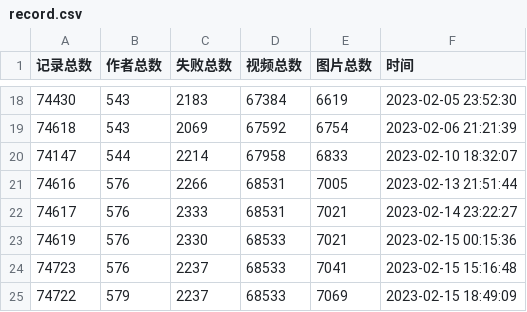
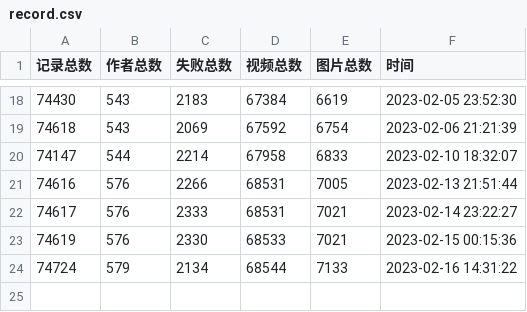
Before and after one commit to bizhangjie/Kaleidoscope, a CSV file: 抖音/record.csv, drawn as a sheet; only a part is shown, gaps mark what is left out; removed rows and columns are numbered as before the commit, all else as after; the diff names each change by its address in the sheet, - before the commit and + after, or states it on an @@ line.

```diff
--- a/抖音/record.csv
+++ b/抖音/record.csv
-row 24: 74723 | 576 | 2237 | 68533 | 7041 | 2023-02-15 15:16:48
-row 25: 74722 | 579 | 2237 | 68533 | 7069 | 2023-02-15 18:49:09
+row 24: 74724 | 579 | 2134 | 68544 | 7133 | 2023-02-16 14:31:22
```
Also changed, not shown: 2 other files.
